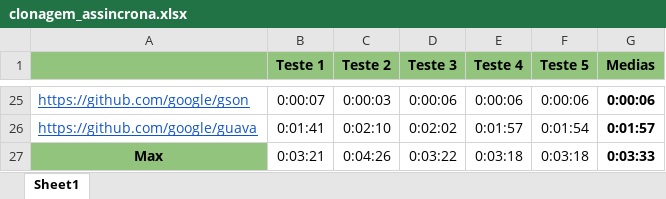
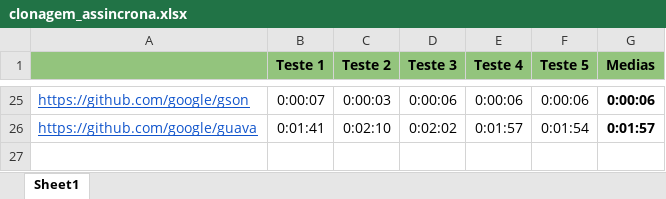
Before and after one commit to armandossrecife/teste, an Excel workbook: clonagem_assincrona.xlsx, sheet Sheet1, drawn as a sheet; only a part is shown, gaps mark what is left out; values as stored, in another font and other column widths than the file's, no borders; charts and pictures not drawn; the diff names each change by its address in the sheet, - before the commit and + after, or states it on an @@ line.

```diff
--- a/clonagem_assincrona.xlsx (sheet Sheet1)
+++ b/clonagem_assincrona.xlsx (sheet Sheet1)
-row 27: Max | 0:03:21 | 0:04:26 | 0:03:22 | 0:03:18 | 0:03:18 | 0:03:33
```
Also changed, not shown: charts or pictures, clonagem_sincrona.xlsx.
